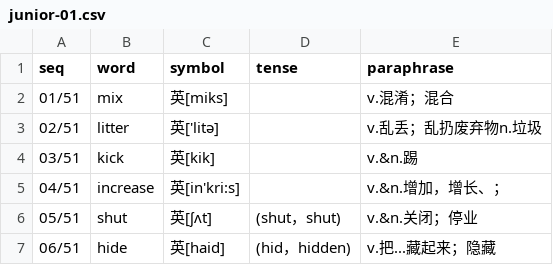
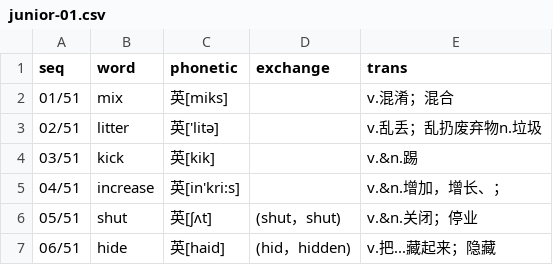
Before and after one commit to moreadgroup/moread-cloud-data, a CSV file: src/main/resources/listens/magic-ear-8-times/junior/junior-01.csv, drawn as a sheet; only a part is shown.

```diff
--- a/src/main/resources/listens/magic-ear-8-times/junior/junior-01.csv
+++ b/src/main/resources/listens/magic-ear-8-times/junior/junior-01.csv
@@ -1,2 +1,2 @@
-seq,word,symbol,tense,paraphrase
+seq,word,phonetic,exchange,trans,
 01/51,mix,英[miks],,v.混淆；混合
```
Also changed, not shown: src/main/resources/listens/magic-ear-8-times/junior/junior-02.csv, src/main/resources/listens/magic-ear-8-times/junior/junior-03.csv, 29 other files.
